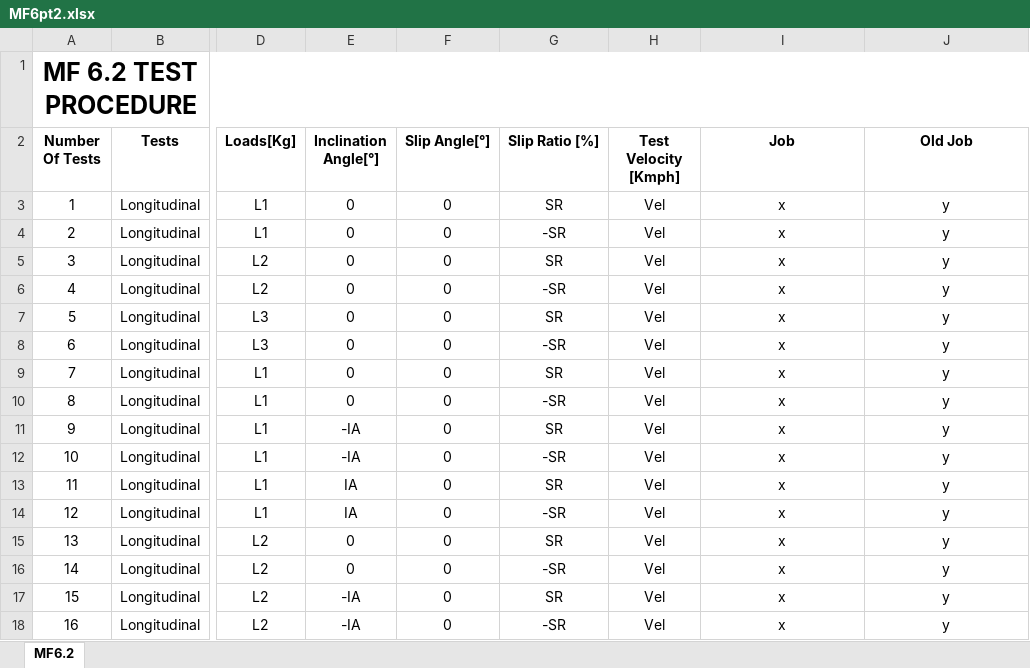
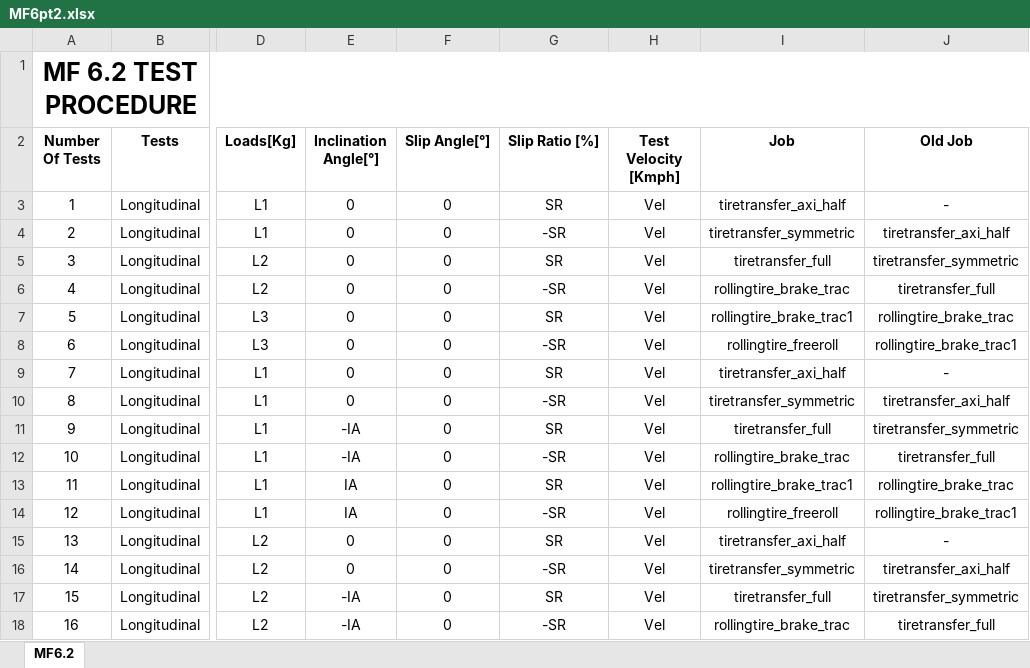
Before and after one commit to ssamiksha009/Apollo-Tyres, an Excel workbook: protocol/MF6pt2.xlsx, sheet MF6.2, drawn as a sheet; only a part is shown, gaps mark what is left out; values as stored, in another font and other column widths than the file's, no borders; the diff covers the shown part only; the diff names each change by its address in the sheet, - before the commit and + after, or states it on an @@ line.

```diff
--- a/protocol/MF6pt2.xlsx (sheet MF6.2)
+++ b/protocol/MF6pt2.xlsx (sheet MF6.2)
-I3 (Job): x
+I3 (Job): tiretransfer_axi_half
-J3 (Old Job): y
+J3 (Old Job): -
-I4 (Job): x
+I4 (Job): tiretransfer_symmetric
-J4 (Old Job): y
+J4 (Old Job): tiretransfer_axi_half
-I5 (Job): x
+I5 (Job): tiretransfer_full
-J5 (Old Job): y
+J5 (Old Job): tiretransfer_symmetric
-I6 (Job): x
+I6 (Job): rollingtire_brake_trac
-J6 (Old Job): y
+J6 (Old Job): tiretransfer_full
-I7 (Job): x
+I7 (Job): rollingtire_brake_trac1
-J7 (Old Job): y
+J7 (Old Job): rollingtire_brake_trac
-I8 (Job): x
+I8 (Job): rollingtire_freeroll
-J8 (Old Job): y
+J8 (Old Job): rollingtire_brake_trac1
-I9 (Job): x
+I9 (Job): tiretransfer_axi_half
-J9 (Old Job): y
+J9 (Old Job): -
-I10 (Job): x
+I10 (Job): tiretransfer_symmetric
-J10 (Old Job): y
+J10 (Old Job): tiretransfer_axi_half
-I11 (Job): x
+I11 (Job): tiretransfer_full
-J11 (Old Job): y
+J11 (Old Job): tiretransfer_symmetric
-I12 (Job): x
+I12 (Job): rollingtire_brake_trac
-J12 (Old Job): y
+J12 (Old Job): tiretransfer_full
-I13 (Job): x
+I13 (Job): rollingtire_brake_trac1
-J13 (Old Job): y
+J13 (Old Job): rollingtire_brake_trac
-I14 (Job): x
+I14 (Job): rollingtire_freeroll
-J14 (Old Job): y
+J14 (Old Job): rollingtire_brake_trac1
-I15 (Job): x
+I15 (Job): tiretransfer_axi_half
-J15 (Old Job): y
+J15 (Old Job): -
-I16 (Job): x
+I16 (Job): tiretransfer_symmetric
-J16 (Old Job): y
+J16 (Old Job): tiretransfer_axi_half
-I17 (Job): x
+I17 (Job): tiretransfer_full
-J17 (Old Job): y
+J17 (Old Job): tiretransfer_symmetric
-I18 (Job): x
+I18 (Job): rollingtire_brake_trac
-J18 (Old Job): y
+J18 (Old Job): tiretransfer_full
```
Also changed, not shown: 208 edited cells elsewhere in this sheet, 23 other files.
